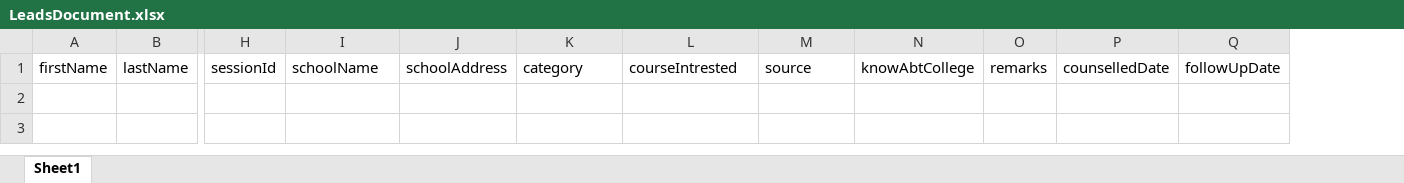
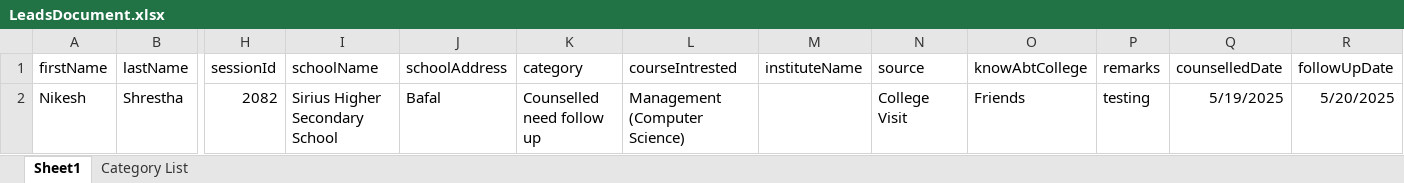
Before and after one commit to Nighteld/hrit, an Excel workbook: public/document/LeadsDocument.xlsx, sheet Sheet1, drawn as a sheet; only a part is shown, gaps mark what is left out; values as stored, in another font and other column widths than the file's, no borders; rows hold the shown columns only; the diff names each change by its address in the sheet, - before the commit and + after, or states it on an @@ line.

```diff
--- a/public/document/LeadsDocument.xlsx (sheet Sheet1)
+++ b/public/document/LeadsDocument.xlsx (sheet Sheet1)
+sheet tab: Category List
+column M (instituteName), empty
+row 2: Nikesh | Shrestha | 2082 | Sirius Higher Secondary School | Bafal | Counselled need follow up | Management (Computer Science) |  | College Visit | Friends | testing | 5/19/2025 | 5/20/2025
```
Also changed, not shown: 27 other files.
